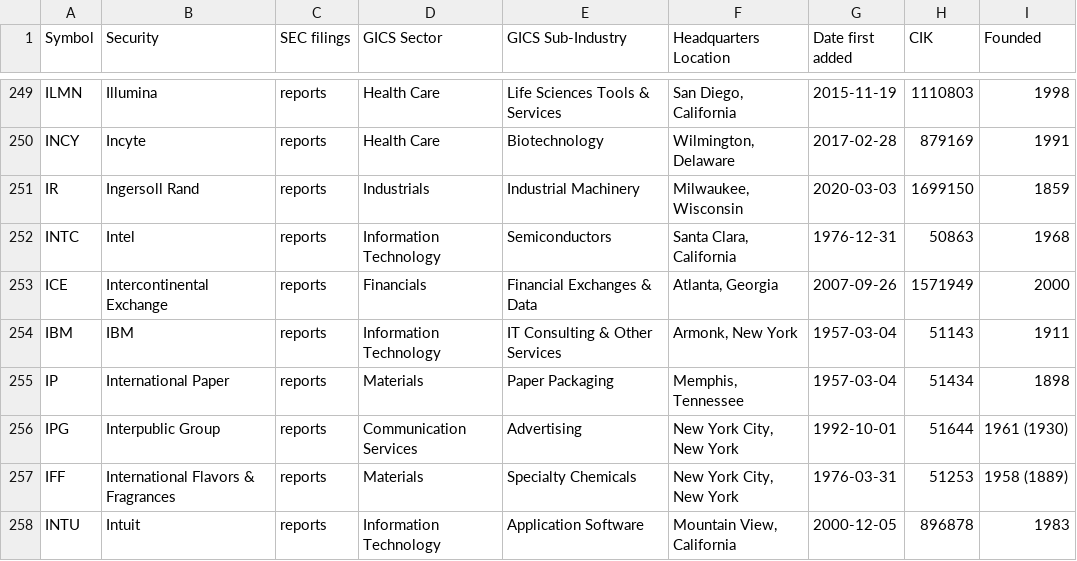
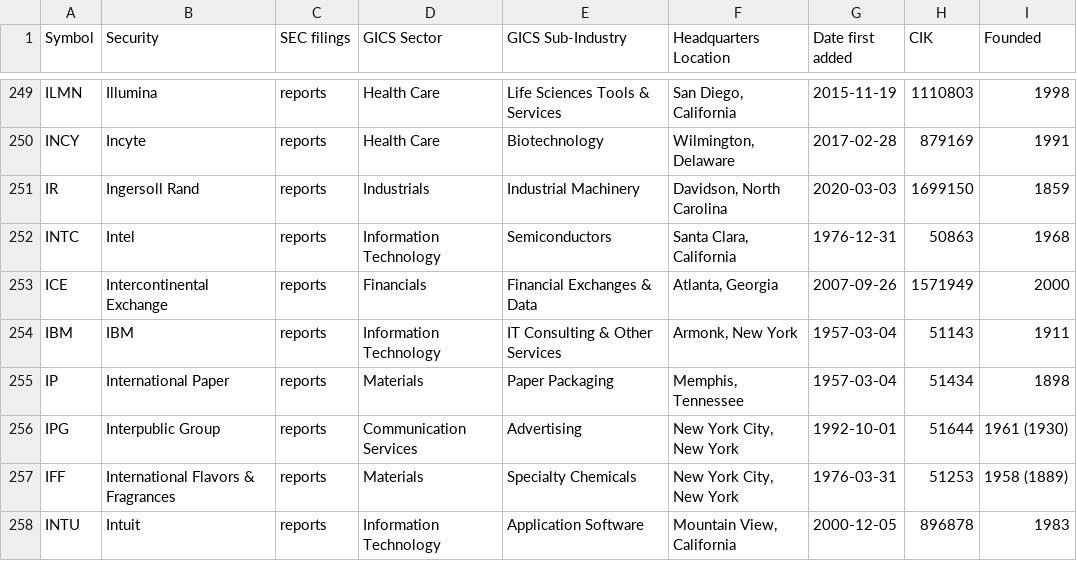
Before and after one commit to dylanroy/sandp500-dataset, a CSV file: data.csv, drawn as a sheet; only a part is shown, gaps mark what is left out.

Commit message:
Latest data: Sun Dec 19 17:06:20 UTC 2021

```diff
--- a/data.csv
+++ b/data.csv
@@ -250,3 +250,3 @@ ILMN,Illumina,reports,Health Care,Life Sciences Tools & Services,"San Diego, Cal
 INCY,Incyte,reports,Health Care,Biotechnology,"Wilmington, Delaware",2017-02-28,879169,1991
-IR,Ingersoll Rand,reports,Industrials,Industrial Machinery,"Milwaukee, Wisconsin",2020-03-03,1699150,1859
+IR,Ingersoll Rand,reports,Industrials,Industrial Machinery,"Davidson, North Carolina",2020-03-03,1699150,1859
 INTC,Intel,reports,Information Technology,Semiconductors,"Santa Clara, California",1976-12-31,50863,1968
```
